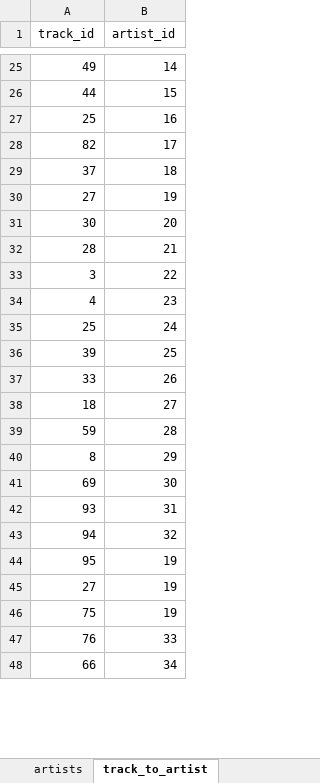
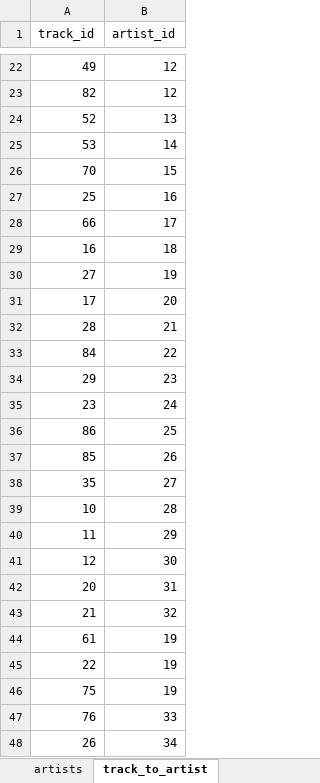
Before and after one commit to betabites/csi-music-website, an Excel workbook: data_files/data_integrity.xlsx, sheet track_to_artist, drawn as a sheet; only a part is shown, gaps mark what is left out; values as stored, in another font and other column widths than the file's, no borders; removed rows and columns are numbered as before the commit, all else as after; the diff covers the shown part only; the diff names each change by its address in the sheet, - before the commit and + after, or states it on an @@ line.

```diff
--- a/data_files/data_integrity.xlsx (sheet track_to_artist)
+++ b/data_files/data_integrity.xlsx (sheet track_to_artist)
-B22 (artist_id): 14
+B22 (artist_id): 12
-row 26: 44 | 15
+row 23: 82 | 12
+row 24: 52 | 13
+row 25: 53 | 14
+row 26: 70 | 15
-A28 (track_id): 82
+A28 (track_id): 66
-A29 (track_id): 37
+A29 (track_id): 16
-A31 (track_id): 30
+A31 (track_id): 17
-A33 (track_id): 3
+A33 (track_id): 84
-A34 (track_id): 4
+A34 (track_id): 29
-A35 (track_id): 25
+A35 (track_id): 23
-A36 (track_id): 39
+A36 (track_id): 86
-A37 (track_id): 33
+A37 (track_id): 85
-A38 (track_id): 18
+A38 (track_id): 35
-A39 (track_id): 59
+A39 (track_id): 10
-A40 (track_id): 8
+A40 (track_id): 11
-A41 (track_id): 69
+A41 (track_id): 12
-A42 (track_id): 93
+A42 (track_id): 20
-A43 (track_id): 94
+A43 (track_id): 21
-A44 (track_id): 95
+A44 (track_id): 61
-A45 (track_id): 27
+A45 (track_id): 22
-A48 (track_id): 66
+A48 (track_id): 26
```
Also changed, not shown: 37 added rows, 40 removed rows and 33 edited cells elsewhere in this sheet, sheet music_to_playlist, sheet Sheet1, sheet playlists, formulas that keep their value.
